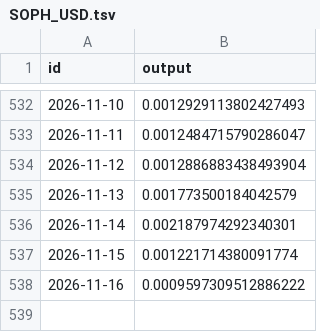
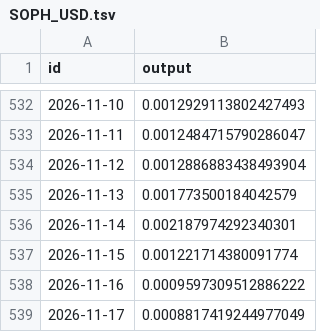
Before and after one commit to sablier-labs/price-data, a TSV file: crypto/SOPH_USD.tsv, drawn as a sheet; only a part is shown, gaps mark what is left out; the diff names each change by its address in the sheet, - before the commit and + after, or states it on an @@ line.

```diff
--- a/crypto/SOPH_USD.tsv
+++ b/crypto/SOPH_USD.tsv
+row 539: 2026-11-17 | 0.0008817419244977049
```
Also changed, not shown: crypto/CHZ_USD.tsv, crypto/GRT_USD.tsv, 23 other files.
